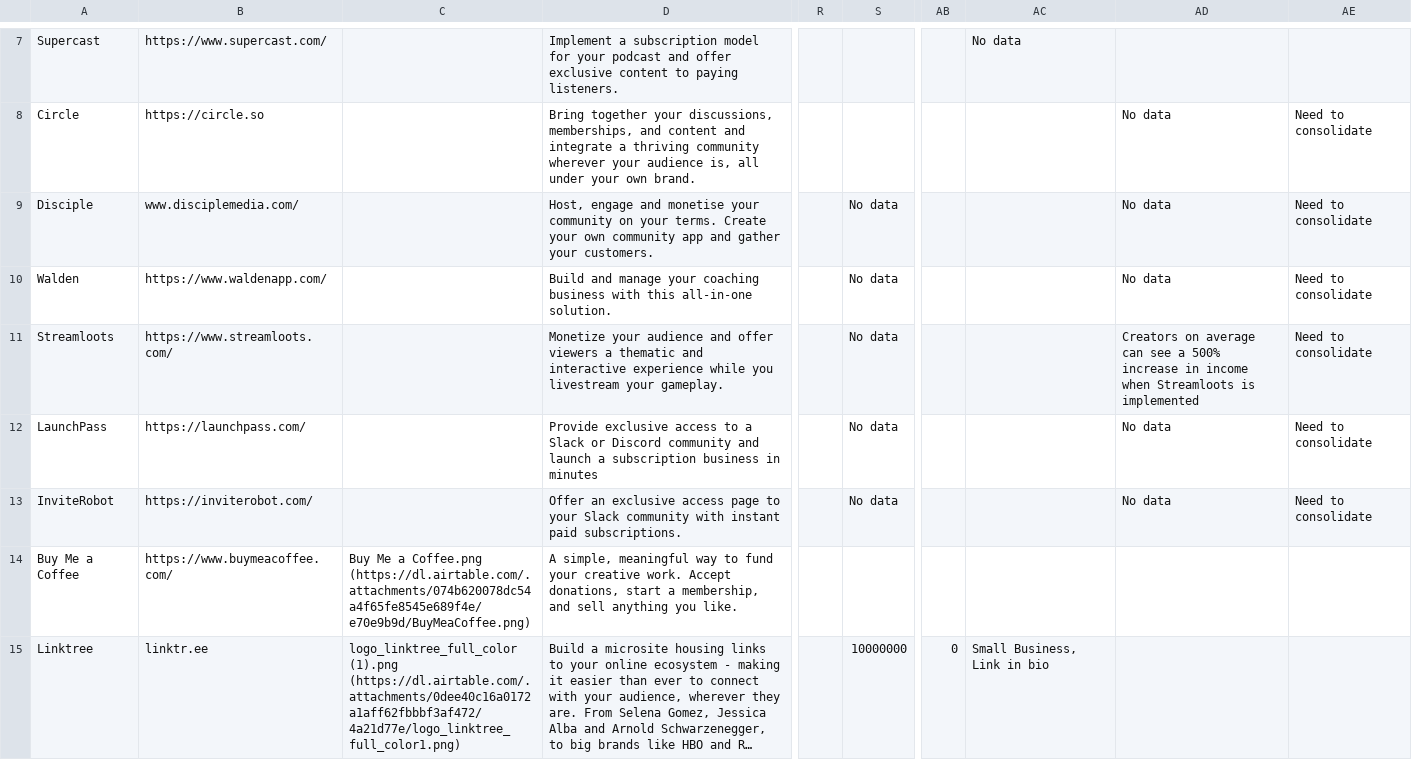
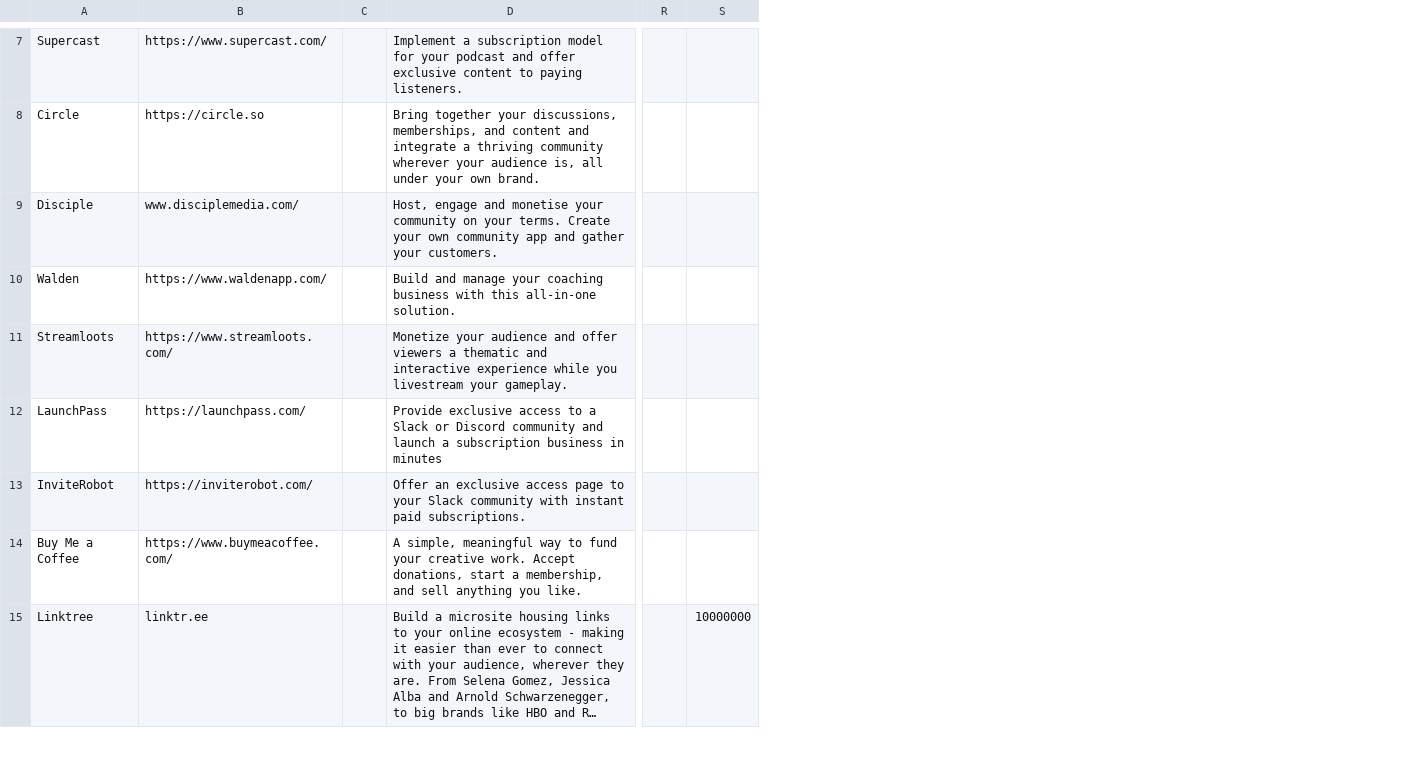
Before and after one commit to caelinsutch/SidehustleStack, a CSV file: scripts/tools.csv, drawn as a sheet; only a part is shown, gaps mark what is left out; long unchanged cells end in …; removed rows and columns are numbered as before the commit, all else as after; the diff covers the shown part only; the diff names each change by its address in the sheet, - before the commit and + after, or states it on an @@ line.

Commit message:
Updated scripts and tools

```diff
--- a/scripts/tools.csv
+++ b/scripts/tools.csv
-column C, rows 14-15: Buy Me a Coffee.png (https://dl.airtable.com/.attachments/074b620078dc54a4f65fe8545e689f4e/e70e9b9d/BuyMeaCoffee.png) | logo_linktree_full_color (1).png (https://dl.airtable.com/.attachments/0dee40c16a0172a1aff62fbbbf3af472/4a21d77e/logo_linktree_full_color1.png)
+column C, empty
-column AB, row 15: 0
-column AC, rows 7-15: No data |  |  |  |  |  |  |  | Small Business, Link in bio
-column AD, rows 8-13: No data | No data | No data | Creators on average can see a 500% increase in income when Streamloots is implemented | No data | No data
-column AE, rows 8-13: all Need to consolidate
-S9:S13: No data
+S9:S13: (empty)
```
Also changed, not shown: 1 added row, 1 removed row and 4 edited cells elsewhere in this file, 1 other file.
